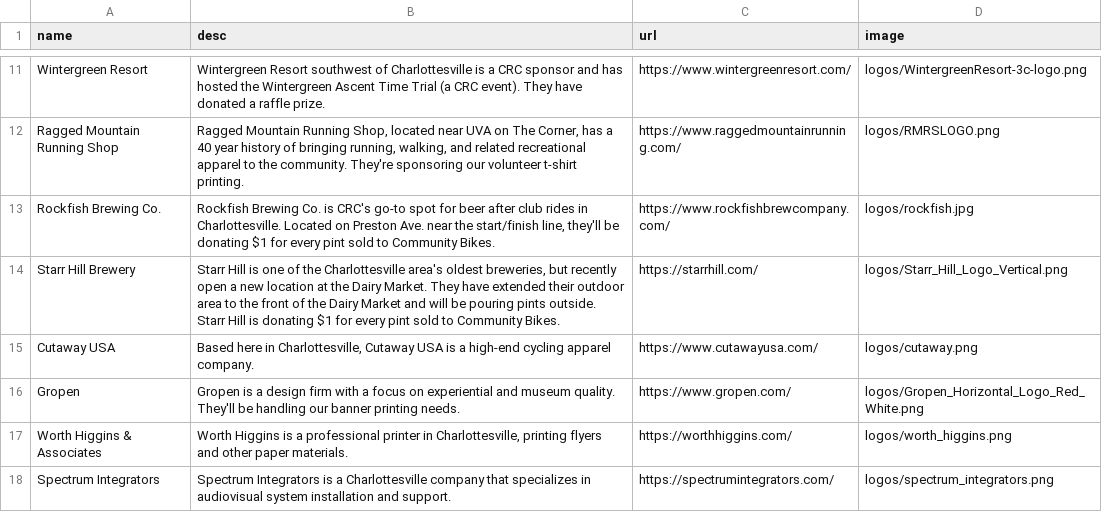
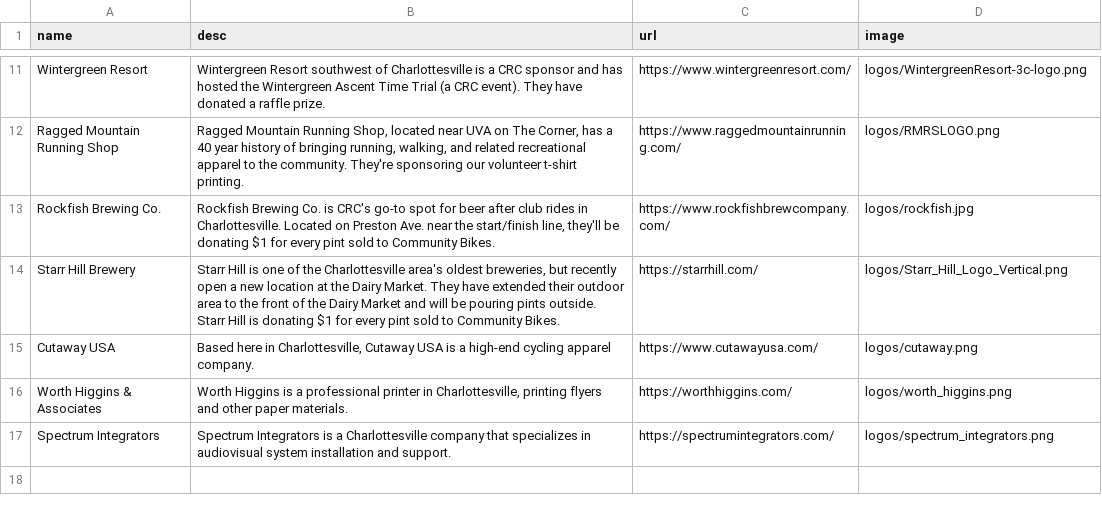
Before and after one commit to ewg118/cvlebikefest, a CSV file: _data/sponsors.csv, drawn as a sheet; only a part is shown, gaps mark what is left out.

Commit message:
removed gropen

```diff
--- a/_data/sponsors.csv
+++ b/_data/sponsors.csv
@@ -15,3 +15,2 @@ Starr Hill Brewery,"Starr Hill is one of the Charlottesville area's oldest brewe
 Cutaway USA,"Based here in Charlottesville, Cutaway USA is a high-end cycling apparel company.",https://www.cutawayusa.com/,logos/cutaway.png
-Gropen,Gropen is a design firm with a focus on experiential and museum quality. They'll be handling our banner printing needs.,https://www.gropen.com/,logos/Gropen_Horizontal_Logo_Red_White.png
 Worth Higgins & Associates,"Worth Higgins is a professional printer in Charlottesville, printing flyers and other paper materials.",https://worthhiggins.com/,logos/worth_higgins.png
```
